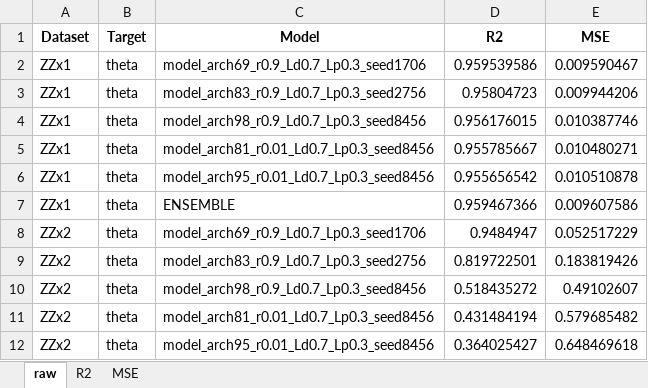
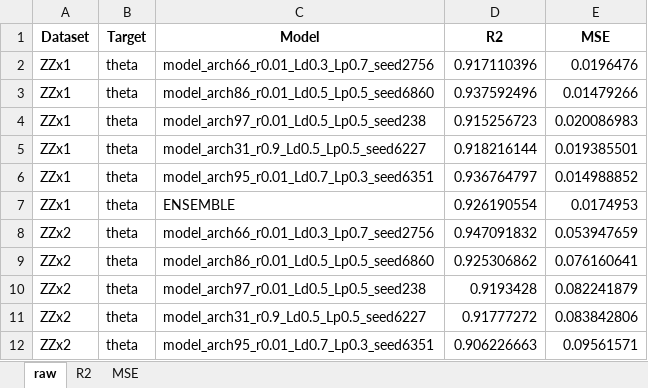
Before and after one commit to sarahmss/Ic-2026.2, an Excel workbook: 00-TrainRnns/tau-3/Theta/Metricas.xlsx, sheet raw, drawn as a sheet; only a part is shown; values as stored, in another font and other column widths than the file's, no borders; the diff covers the shown part only; the diff names each change by its address in the sheet, - before the commit and + after, or states it on an @@ line.

```diff
--- a/00-TrainRnns/tau-3/Theta/Metricas.xlsx (sheet raw)
+++ b/00-TrainRnns/tau-3/Theta/Metricas.xlsx (sheet raw)
-C2 (Model): model_arch69_r0.9_Ld0.7_Lp0.3_seed1706
+C2 (Model): model_arch66_r0.01_Ld0.3_Lp0.7_seed2756
-D2 (R2): 0.959539586
+D2 (R2): 0.917110396
-E2 (MSE): 0.009590467
+E2 (MSE): 0.0196476
-C3 (Model): model_arch83_r0.9_Ld0.7_Lp0.3_seed2756
+C3 (Model): model_arch86_r0.01_Ld0.5_Lp0.5_seed6860
-D3 (R2): 0.95804723
+D3 (R2): 0.937592496
-E3 (MSE): 0.009944206
+E3 (MSE): 0.01479266
-C4 (Model): model_arch98_r0.9_Ld0.7_Lp0.3_seed8456
+C4 (Model): model_arch97_r0.01_Ld0.5_Lp0.5_seed238
-D4 (R2): 0.956176015
+D4 (R2): 0.915256723
-E4 (MSE): 0.010387746
+E4 (MSE): 0.020086983
-C5 (Model): model_arch81_r0.01_Ld0.7_Lp0.3_seed8456
+C5 (Model): model_arch31_r0.9_Ld0.5_Lp0.5_seed6227
-D5 (R2): 0.955785667
+D5 (R2): 0.918216144
-E5 (MSE): 0.010480271
+E5 (MSE): 0.019385501
-C6 (Model): model_arch95_r0.01_Ld0.7_Lp0.3_seed8456
+C6 (Model): model_arch95_r0.01_Ld0.7_Lp0.3_seed6351
-D6 (R2): 0.955656542
+D6 (R2): 0.936764797
-E6 (MSE): 0.010510878
+E6 (MSE): 0.014988852
-D7 (R2): 0.959467366
+D7 (R2): 0.926190554
-E7 (MSE): 0.009607586
+E7 (MSE): 0.0174953
-C8 (Model): model_arch69_r0.9_Ld0.7_Lp0.3_seed1706
+C8 (Model): model_arch66_r0.01_Ld0.3_Lp0.7_seed2756
-D8 (R2): 0.9484947
+D8 (R2): 0.947091832
-E8 (MSE): 0.052517229
+E8 (MSE): 0.053947659
-C9 (Model): model_arch83_r0.9_Ld0.7_Lp0.3_seed2756
+C9 (Model): model_arch86_r0.01_Ld0.5_Lp0.5_seed6860
-D9 (R2): 0.819722501
+D9 (R2): 0.925306862
-E9 (MSE): 0.183819426
+E9 (MSE): 0.076160641
-C10 (Model): model_arch98_r0.9_Ld0.7_Lp0.3_seed8456
+C10 (Model): model_arch97_r0.01_Ld0.5_Lp0.5_seed238
-D10 (R2): 0.518435272
+D10 (R2): 0.9193428
-E10 (MSE): 0.49102607
+E10 (MSE): 0.082241879
-C11 (Model): model_arch81_r0.01_Ld0.7_Lp0.3_seed8456
+C11 (Model): model_arch31_r0.9_Ld0.5_Lp0.5_seed6227
-D11 (R2): 0.431484194
+D11 (R2): 0.91777272
-E11 (MSE): 0.579685482
+E11 (MSE): 0.083842806
-C12 (Model): model_arch95_r0.01_Ld0.7_Lp0.3_seed8456
+C12 (Model): model_arch95_r0.01_Ld0.7_Lp0.3_seed6351
-D12 (R2): 0.364025427
+D12 (R2): 0.906226663
-E12 (MSE): 0.648469618
+E12 (MSE): 0.09561571
```
Also changed, not shown: 138 edited cells elsewhere in this sheet, sheet MSE, sheet R2, 8 other files.
